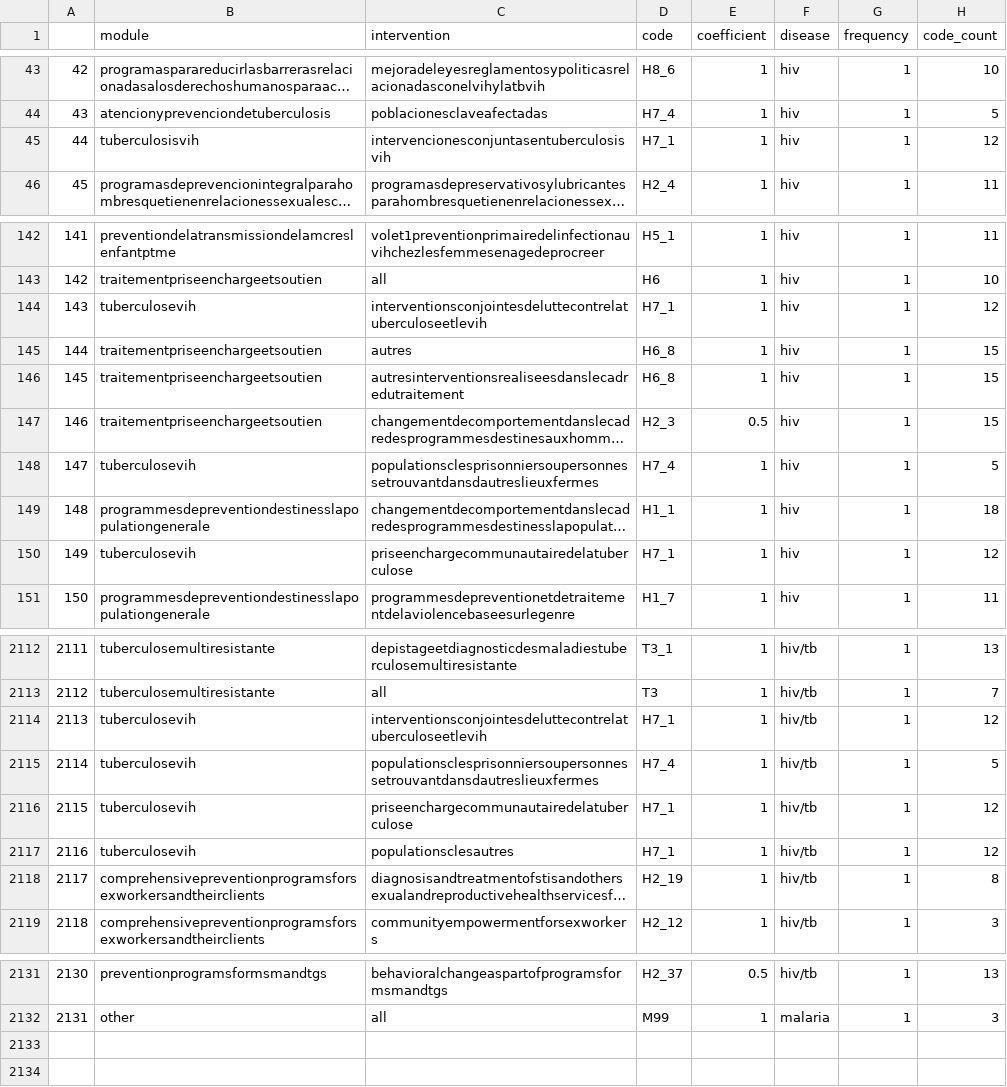
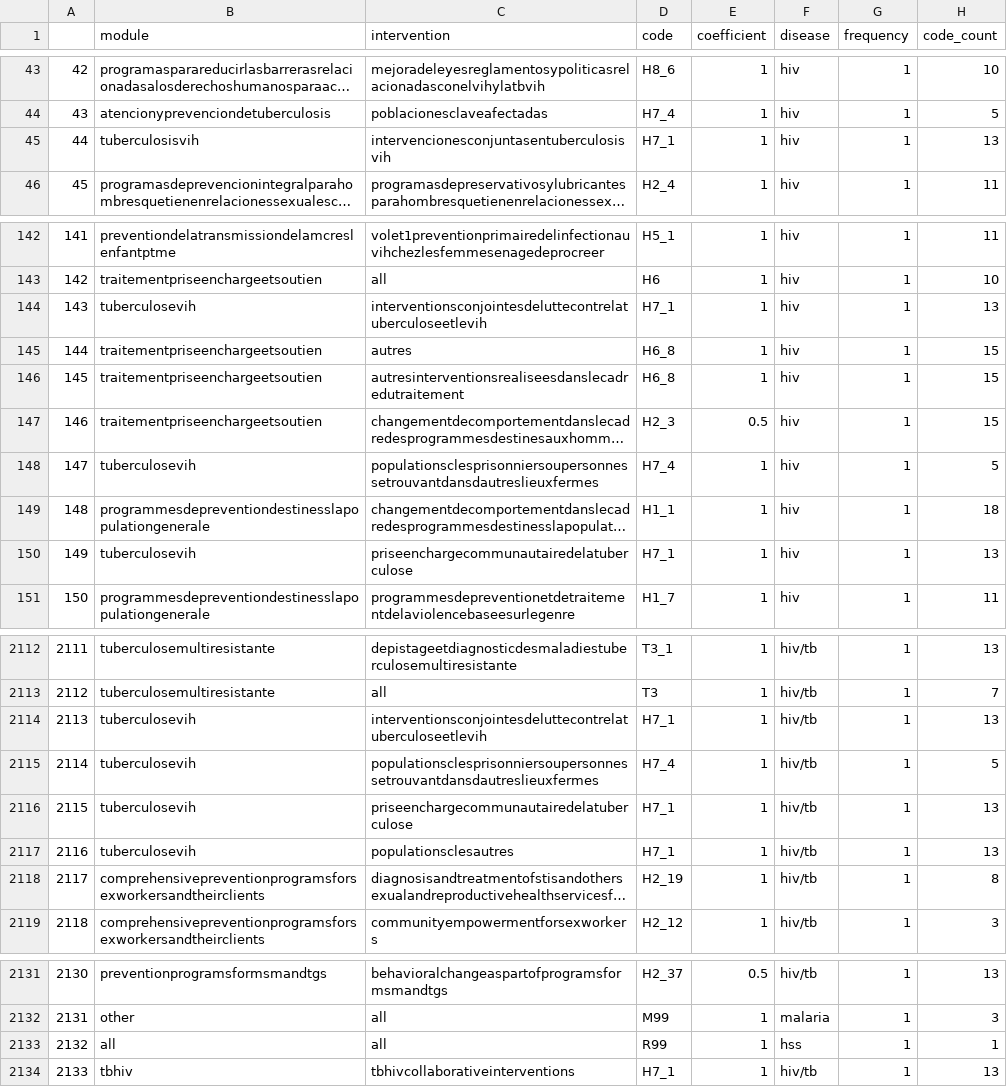
Before and after one commit to ihmeuw/gf, a CSV file: resource_tracking/map_raw_modules_interventions.csv, drawn as a sheet; only a part is shown, gaps mark what is left out; long unchanged cells end in …; the diff covers the shown part only; the diff names each change by its address in the sheet, - before the commit and + after, or states it on an @@ line.

```diff
--- a/resource_tracking/map_raw_modules_interventions.csv
+++ b/resource_tracking/map_raw_modules_interventions.csv
-H45 (code_count): 12
+H45 (code_count): 13
-H144 (code_count): 12
+H144 (code_count): 13
-H150 (code_count): 12
+H150 (code_count): 13
-H2114 (code_count): 12
+H2114 (code_count): 13
-H2116:H2117 (code_count): 12
+H2116:H2117 (code_count): 13
+row 2133: 2132 | all | all | R99 | 1 | hss | 1 | 1
+row 2134: 2133 | tbhiv | tbhivcollaborativeinterventions | H7_1 | 1 | hiv/tb | 1 | 13
```
Also changed, not shown: 6 edited cells elsewhere in this file, 6 other files.
